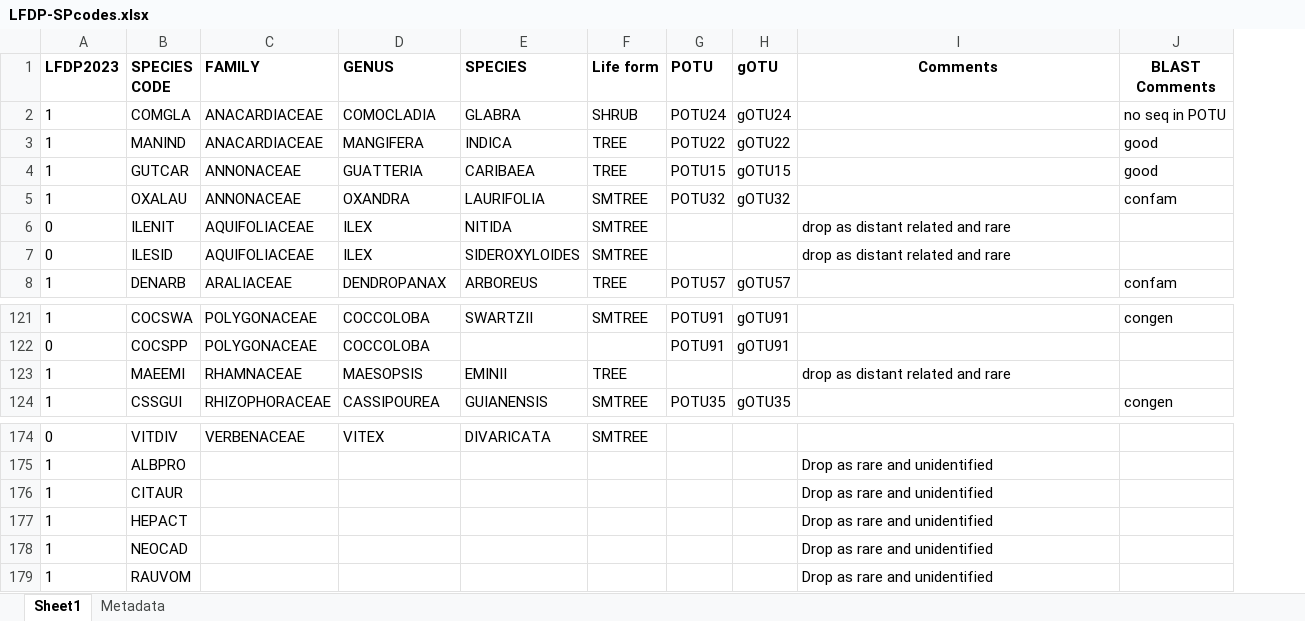
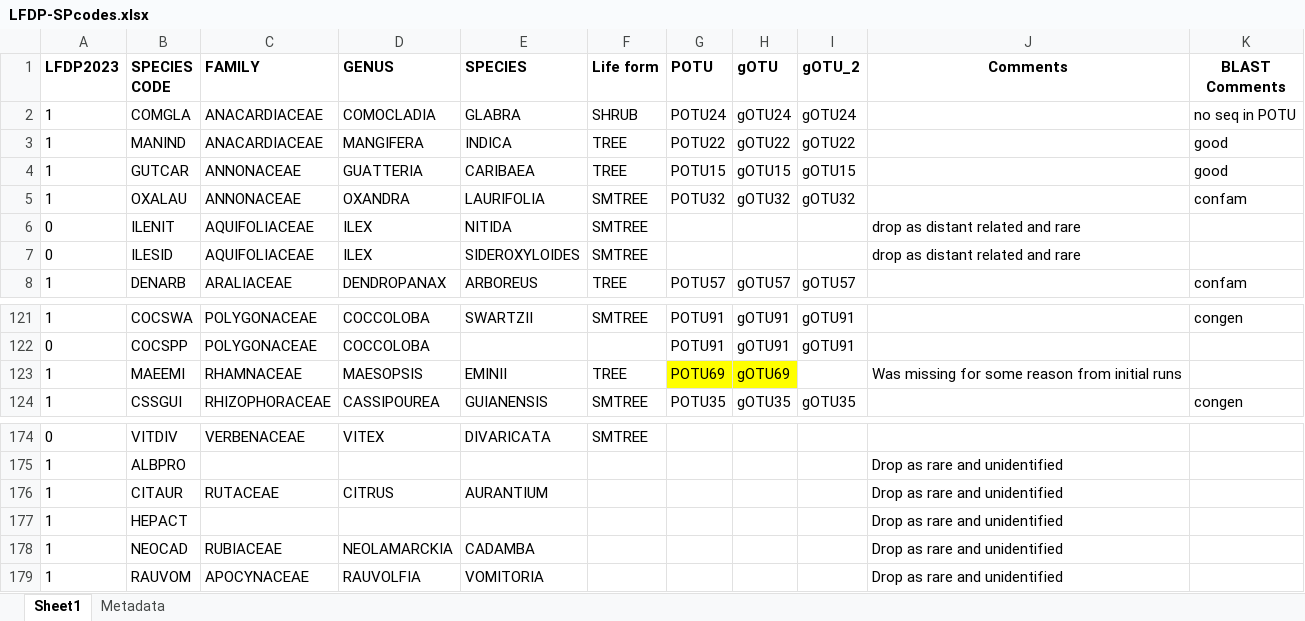
Before and after one commit to FrancescBorras/legenDNAry, an Excel workbook: Raw_data/LFDP-SPcodes.xlsx, sheet Sheet1, drawn as a sheet; only a part is shown, gaps mark what is left out; values as stored, in another font and other column widths than the file's, no borders; addresses are those after the commit; the diff names each change by its address in the sheet, - before the commit and + after, or states it on an @@ line.

Commit message:
Update LFDP-SPcodes.xlsx
Added POTU69 and gOTU69 for MAEEMI

```diff
--- a/Raw_data/LFDP-SPcodes.xlsx (sheet Sheet1)
+++ b/Raw_data/LFDP-SPcodes.xlsx (sheet Sheet1)
+column I (gOTU_2), rows 2-8: gOTU24 | gOTU22 | gOTU15 | gOTU32 |  |  | gOTU57; rows 121-124: gOTU91 | gOTU91 |  | gOTU35
-G123 (POTU): (empty)
+G123 (POTU): POTU69
-G123:H123 fill: none
+G123:H123 fill: #FFFF00
-H123 (gOTU): (empty)
+H123 (gOTU): gOTU69
-J123 (Comments): drop as distant related and rare
+J123 (Comments): Was missing for some reason from initial runs
-C176 (FAMILY): (empty)
+C176 (FAMILY): RUTACEAE
-D176 (GENUS): (empty)
+D176 (GENUS): CITRUS
-E176 (SPECIES): (empty)
+E176 (SPECIES): AURANTIUM
-C178 (FAMILY): (empty)
+C178 (FAMILY): RUBIACEAE
-D178 (GENUS): (empty)
+D178 (GENUS): NEOLAMARCKIA
-E178 (SPECIES): (empty)
+E178 (SPECIES): CADAMBA
-C179 (FAMILY): (empty)
+C179 (FAMILY): APOCYNACEAE
-D179 (GENUS): (empty)
+D179 (GENUS): RAUVOLFIA
-E179 (SPECIES): (empty)
+E179 (SPECIES): VOMITORIA
```
Also changed, not shown: sheet Metadata.
